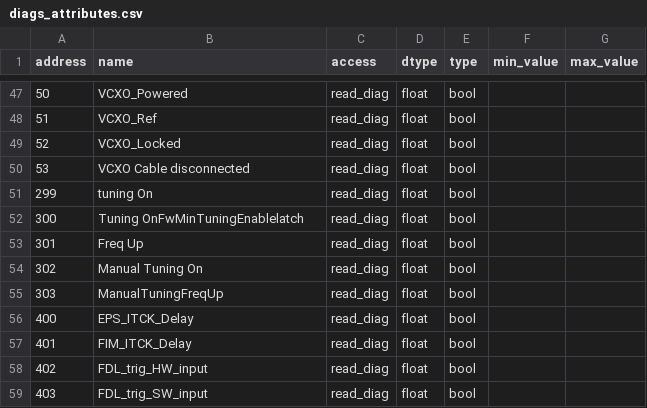
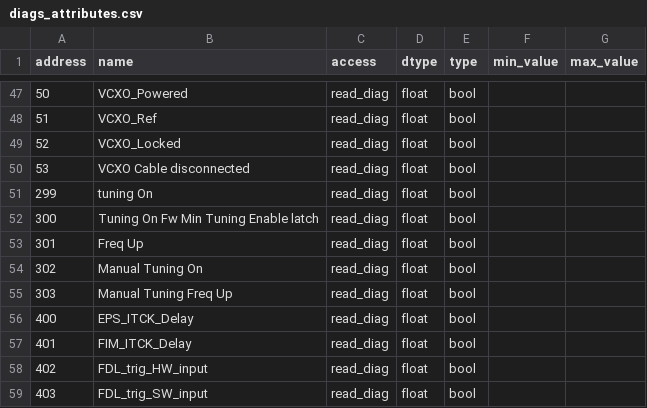
Before and after one commit to amilan/dev-maxiv-pynutaq, a CSV file: utils/diags_attributes.csv, drawn as a sheet; only a part is shown, gaps mark what is left out; the diff covers the shown part only.

```diff
--- a/utils/diags_attributes.csv
+++ b/utils/diags_attributes.csv
@@ -51,6 +51,6 @@ address;name;access;dtype;type;min_value;max_value
 299;tuning On;read_diag;float;bool;;
-300;Tuning OnFwMinTuningEnablelatch;read_diag;float;bool;;
+300;Tuning On Fw Min Tuning Enable latch;read_diag;float;bool;;
 301;Freq Up;read_diag;float;bool;;
 302;Manual Tuning On;read_diag;float;bool;;
-303;ManualTuningFreqUp;read_diag;float;bool;;
+303;Manual Tuning Freq Up;read_diag;float;bool;;
 400;EPS_ITCK_Delay;read_diag;float;bool;;
```
Also changed, not shown: 23 edited cells elsewhere in this file, 28 other files.
